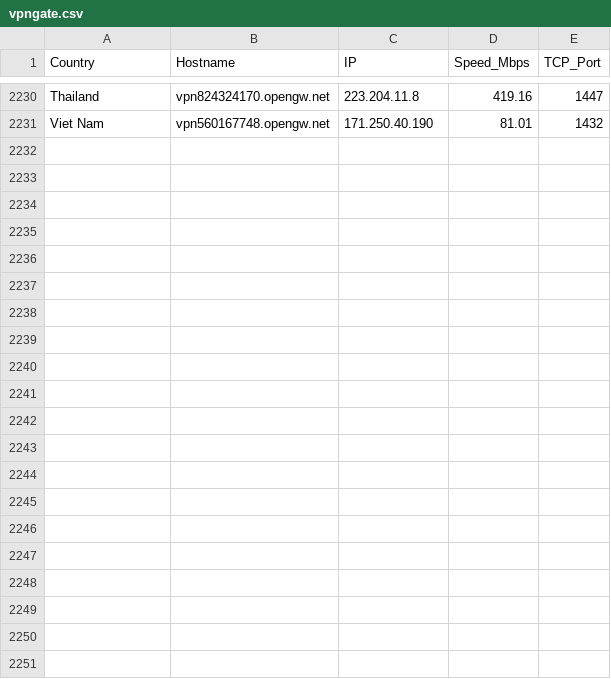
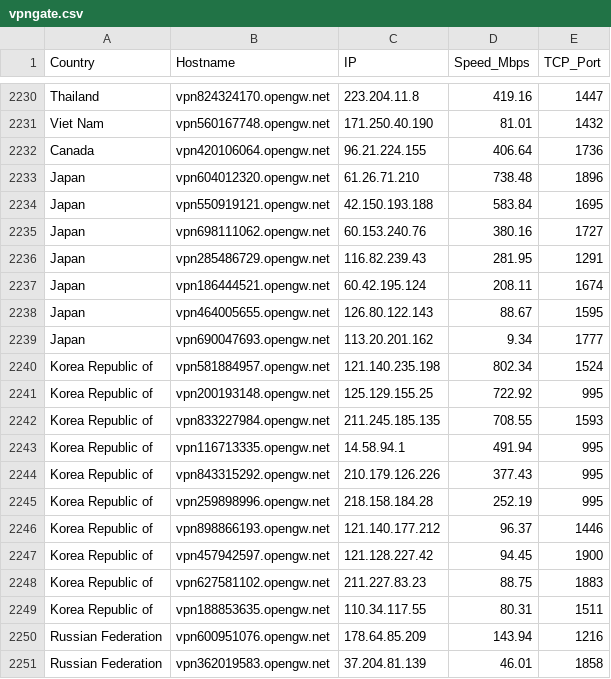
Before and after one commit to sdise/vpngate, a CSV file: vpngate.csv, drawn as a sheet; only a part is shown, gaps mark what is left out.

```diff
--- a/vpngate.csv
+++ b/vpngate.csv
@@ -2231 +2231,21 @@ Thailand,vpn824324170.opengw.net,223.204.11.8,419.16,1447
 Viet Nam,vpn560167748.opengw.net,171.250.40.190,81.01,1432
+Canada,vpn420106064.opengw.net,96.21.224.155,406.64,1736
+Japan,vpn604012320.opengw.net,61.26.71.210,738.48,1896
+Japan,vpn550919121.opengw.net,42.150.193.188,583.84,1695
+Japan,vpn698111062.opengw.net,60.153.240.76,380.16,1727
+Japan,vpn285486729.opengw.net,116.82.239.43,281.95,1291
+Japan,vpn186444521.opengw.net,60.42.195.124,208.11,1674
+Japan,vpn464005655.opengw.net,126.80.122.143,88.67,1595
+Japan,vpn690047693.opengw.net,113.20.201.162,9.34,1777
+Korea Republic of,vpn581884957.opengw.net,121.140.235.198,802.34,1524
+Korea Republic of,vpn200193148.opengw.net,125.129.155.25,722.92,995
+Korea Republic of,vpn833227984.opengw.net,211.245.185.135,708.55,1593
+Korea Republic of,vpn116713335.opengw.net,14.58.94.1,491.94,995
+Korea Republic of,vpn843315292.opengw.net,210.179.126.226,377.43,995
+Korea Republic of,vpn259898996.opengw.net,218.158.184.28,252.19,995
+Korea Republic of,vpn898866193.opengw.net,121.140.177.212,96.37,1446
+Korea Republic of,vpn457942597.opengw.net,121.128.227.42,94.45,1900
+Korea Republic of,vpn627581102.opengw.net,211.227.83.23,88.75,1883
+Korea Republic of,vpn188853635.opengw.net,110.34.117.55,80.31,1511
+Russian Federation,vpn600951076.opengw.net,178.64.85.209,143.94,1216
+Russian Federation,vpn362019583.opengw.net,37.204.81.139,46.01,1858
```
Also changed, not shown: 7 other files.
